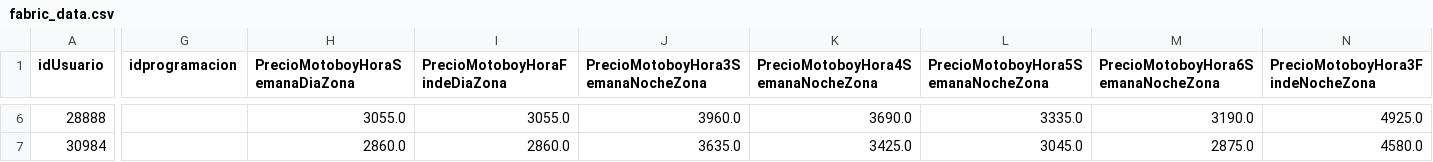
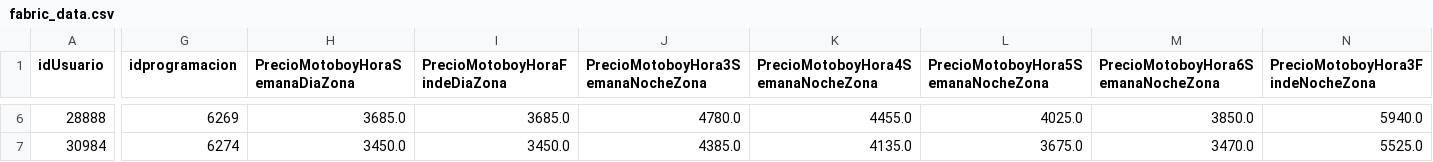
Before and after one commit to gastonmichelotti/Intermediacion, a CSV file: data/fabric_data.csv, drawn as a sheet; only a part is shown, gaps mark what is left out; the diff covers the shown part only; the diff names each change by its address in the sheet, - before the commit and + after, or states it on an @@ line.

```diff
--- a/data/fabric_data.csv
+++ b/data/fabric_data.csv
-G6 (idprogramacion): (empty)
+G6 (idprogramacion): 6269
-H6 (PrecioMotoboyHoraSemanaDiaZona): 3055.0
+H6 (PrecioMotoboyHoraSemanaDiaZona): 3685.0
-I6 (PrecioMotoboyHoraFindeDiaZona): 3055.0
+I6 (PrecioMotoboyHoraFindeDiaZona): 3685.0
-J6: 3960.0
+J6: 4780.0
-K6: 3690.0
+K6: 4455.0
-L6: 3335.0
+L6: 4025.0
-M6: 3190.0
+M6: 3850.0
-N6 (PrecioMotoboyHora3FindeNocheZona): 4925.0
+N6 (PrecioMotoboyHora3FindeNocheZona): 5940.0
-G7 (idprogramacion): (empty)
+G7 (idprogramacion): 6274
-H7 (PrecioMotoboyHoraSemanaDiaZona): 2860.0
+H7 (PrecioMotoboyHoraSemanaDiaZona): 3450.0
-I7 (PrecioMotoboyHoraFindeDiaZona): 2860.0
+I7 (PrecioMotoboyHoraFindeDiaZona): 3450.0
-J7: 3635.0
+J7: 4385.0
-K7: 3425.0
+K7: 4135.0
-L7: 3045.0
+L7: 3675.0
-M7: 2875.0
+M7: 3470.0
-N7 (PrecioMotoboyHora3FindeNocheZona): 4580.0
+N7 (PrecioMotoboyHora3FindeNocheZona): 5525.0
```
Also changed, not shown: 50 edited cells elsewhere in this file, data/fabric_guido_data.csv, 3 other files.
